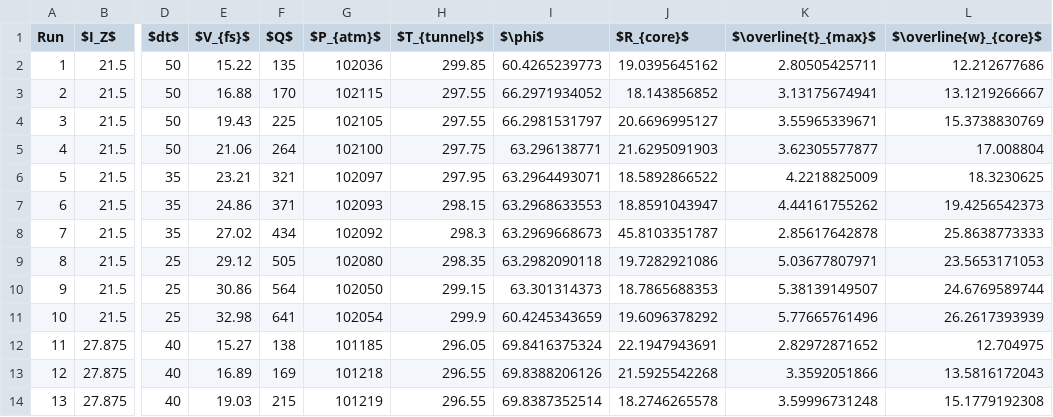
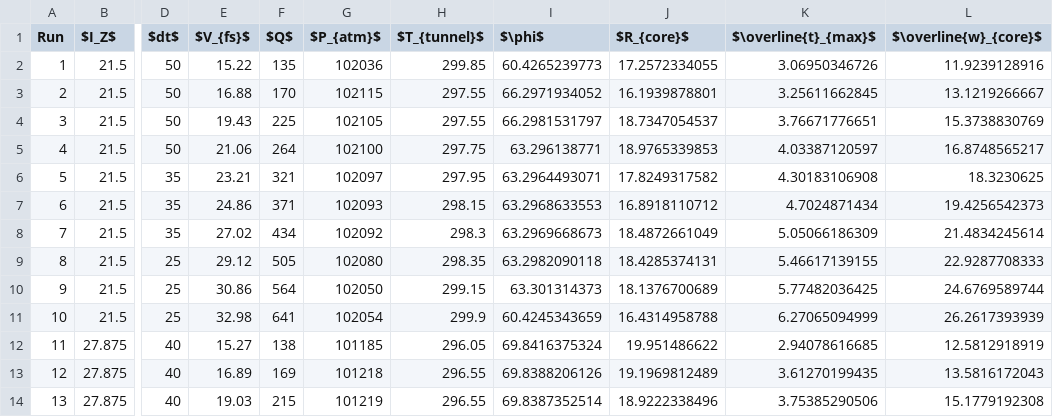
Before and after one commit to Jwely/pivpr, a CSV file: texdocs/tables/experiment_results_summary.csv, drawn as a sheet; only a part is shown, gaps mark what is left out; the diff covers the shown part only; the diff names each change by its address in the sheet, - before the commit and + after, or states it on an @@ line.

Commit message:
recomputed results with correct cores

```diff
--- a/texdocs/tables/experiment_results_summary.csv
+++ b/texdocs/tables/experiment_results_summary.csv
-J2 ($R_{core}$): 19.0395645162
+J2 ($R_{core}$): 17.2572334055
-K2 ($\overline{t}_{max}$): 2.80505425711
+K2 ($\overline{t}_{max}$): 3.06950346726
-L2 ($\overline{w}_{core}$): 12.212677686
+L2 ($\overline{w}_{core}$): 11.9239128916
-J3 ($R_{core}$): 18.143856852
+J3 ($R_{core}$): 16.1939878801
-K3 ($\overline{t}_{max}$): 3.13175674941
+K3 ($\overline{t}_{max}$): 3.25611662845
-J4 ($R_{core}$): 20.6696995127
+J4 ($R_{core}$): 18.7347054537
-K4 ($\overline{t}_{max}$): 3.55965339671
+K4 ($\overline{t}_{max}$): 3.76671776651
-J5 ($R_{core}$): 21.6295091903
+J5 ($R_{core}$): 18.9765339853
-K5 ($\overline{t}_{max}$): 3.62305577877
+K5 ($\overline{t}_{max}$): 4.03387120597
-L5 ($\overline{w}_{core}$): 17.008804
+L5 ($\overline{w}_{core}$): 16.8748565217
-J6 ($R_{core}$): 18.5892866522
+J6 ($R_{core}$): 17.8249317582
-K6 ($\overline{t}_{max}$): 4.2218825009
+K6 ($\overline{t}_{max}$): 4.30183106908
-J7 ($R_{core}$): 18.8591043947
+J7 ($R_{core}$): 16.8918110712
-K7 ($\overline{t}_{max}$): 4.44161755262
+K7 ($\overline{t}_{max}$): 4.7024871434
-J8 ($R_{core}$): 45.8103351787
+J8 ($R_{core}$): 18.4872661049
-K8 ($\overline{t}_{max}$): 2.85617642878
+K8 ($\overline{t}_{max}$): 5.05066186309
-L8 ($\overline{w}_{core}$): 25.8638773333
+L8 ($\overline{w}_{core}$): 21.4834245614
-J9 ($R_{core}$): 19.7282921086
+J9 ($R_{core}$): 18.4285374131
-K9 ($\overline{t}_{max}$): 5.03677807971
+K9 ($\overline{t}_{max}$): 5.46617139155
-L9 ($\overline{w}_{core}$): 23.5653171053
+L9 ($\overline{w}_{core}$): 22.9287708333
-J10 ($R_{core}$): 18.7865688353
+J10 ($R_{core}$): 18.1376700689
-K10 ($\overline{t}_{max}$): 5.38139149507
+K10 ($\overline{t}_{max}$): 5.77482036425
-J11 ($R_{core}$): 19.6096378292
+J11 ($R_{core}$): 16.4314958788
-K11 ($\overline{t}_{max}$): 5.77665761496
+K11 ($\overline{t}_{max}$): 6.27065094999
-J12 ($R_{core}$): 22.1947943691
+J12 ($R_{core}$): 19.951486622
-K12 ($\overline{t}_{max}$): 2.82972871652
+K12 ($\overline{t}_{max}$): 2.94078616685
-L12 ($\overline{w}_{core}$): 12.704975
+L12 ($\overline{w}_{core}$): 12.5812918919
-J13 ($R_{core}$): 21.5925542268
+J13 ($R_{core}$): 19.1969812489
-K13 ($\overline{t}_{max}$): 3.3592051866
+K13 ($\overline{t}_{max}$): 3.61270199435
-J14 ($R_{core}$): 18.2746265578
+J14 ($R_{core}$): 18.9222338496
-K14 ($\overline{t}_{max}$): 3.59996731248
+K14 ($\overline{t}_{max}$): 3.75385290506
```
Also changed, not shown: 144 edited cells elsewhere in this file, 1 other file.
